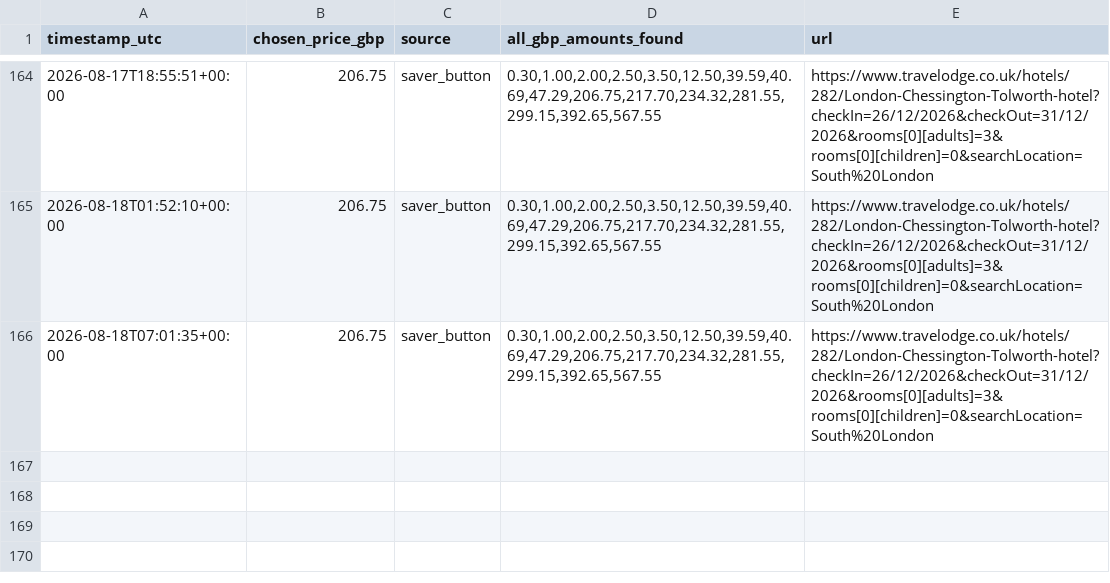
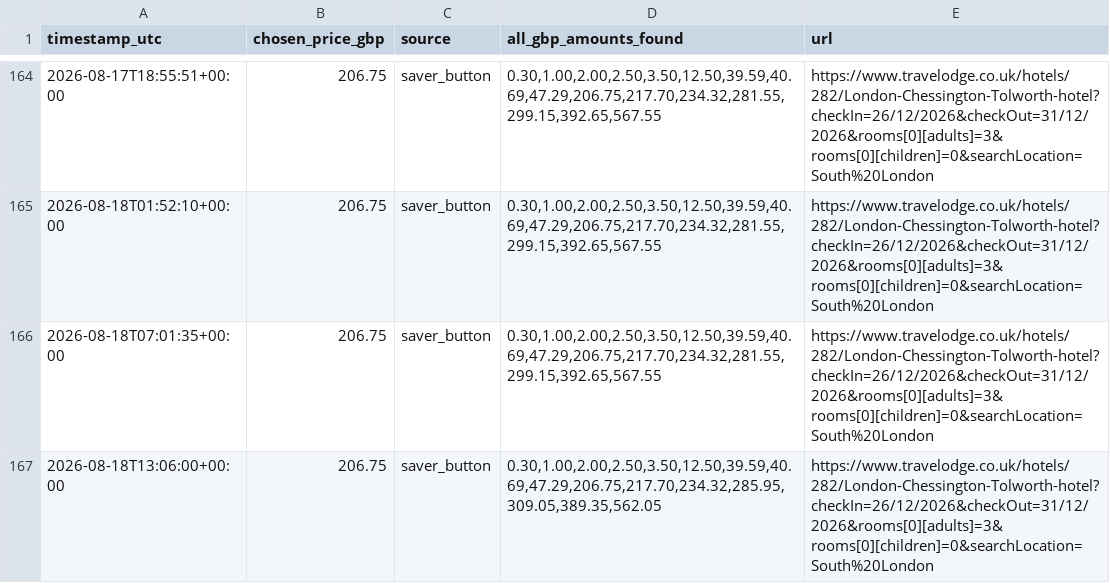
Before and after one commit to kosan9/hotel-price-monitor, a CSV file: history_travelodge_london_chessington_tolworth_dec_26_31.csv, drawn as a sheet; only a part is shown, gaps mark what is left out.

```diff
--- a/history_travelodge_london_chessington_tolworth_dec_26_31.csv
+++ b/history_travelodge_london_chessington_tolworth_dec_26_31.csv
@@ -166 +166,2 @@ timestamp_utc,chosen_price_gbp,source,all_gbp_amounts_found,url
 2026-08-18T07:01:35+00:00,206.75,saver_button,"0.30,1.00,2.00,2.50,3.50,12.50,39.59,40.69,47.29,206.75,217.70,234.32,281.55,299.15,392.65,567.55",https://www.travelodge.co.uk/hotels/282/London-Chessington-Tolworth-hotel?checkIn=26/12/2026&checkOut=31/12/2026&rooms[0][adults]=3&rooms[0][children]=0&searchLocation=South%20London
+2026-08-18T13:06:00+00:00,206.75,saver_button,"0.30,1.00,2.00,2.50,3.50,12.50,39.59,40.69,47.29,206.75,217.70,234.32,285.95,309.05,389.35,562.05",https://www.travelodge.co.uk/hotels/282/London-Chessington-Tolworth-hotel?checkIn=26/12/2026&checkOut=31/12/2026&rooms[0][adults]=3&rooms[0][children]=0&searchLocation=South%20London
```
Also changed, not shown: history_travelodge_bournemouth_oct_18_23.csv, history_travelodge_colwyn_oct_18_23.csv, 5 other files.
